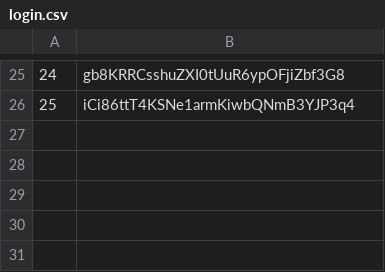
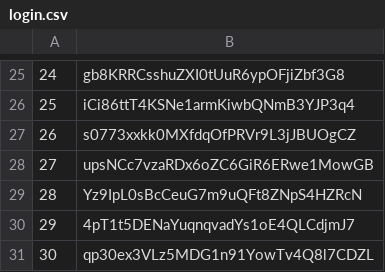
Before and after one commit to jarsuu/OverTheWire, a CSV file: Bandit/login.csv, drawn as a sheet; only a part is shown, gaps mark what is left out; the diff names each change by its address in the sheet, - before the commit and + after, or states it on an @@ line.

```diff
--- a/Bandit/login.csv
+++ b/Bandit/login.csv
+row 27: 26 | s0773xxkk0MXfdqOfPRVr9L3jJBUOgCZ
+row 28: 27 | upsNCc7vzaRDx6oZC6GiR6ERwe1MowGB
+row 29: 28 | Yz9IpL0sBcCeuG7m9uQFt8ZNpS4HZRcN
+row 30: 29 | 4pT1t5DENaYuqnqvadYs1oE4QLCdjmJ7
+row 31: 30 | qp30ex3VLz5MDG1n91YowTv4Q8l7CDZL
```
Also changed, not shown: 1 other file.
